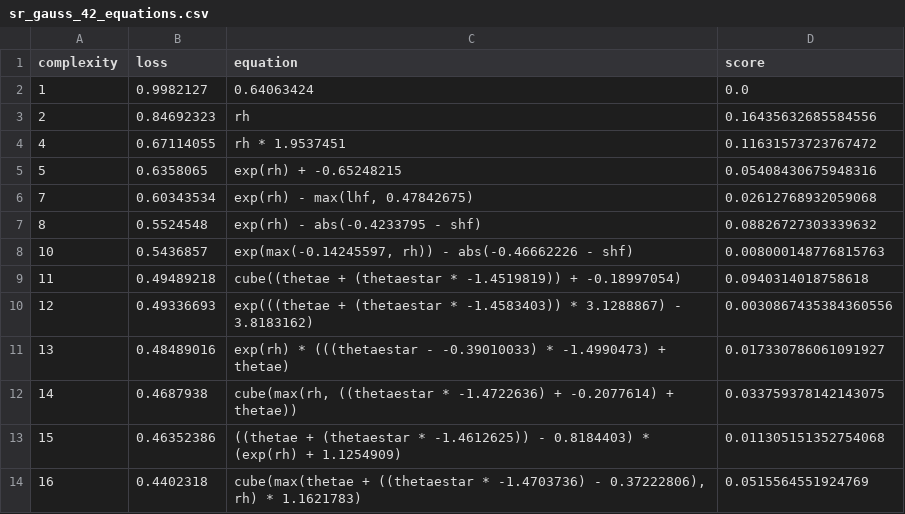
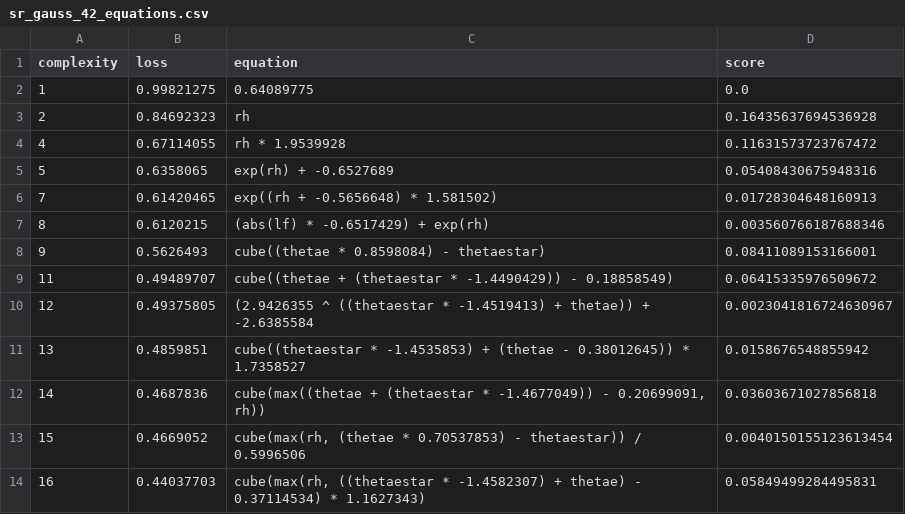
Before and after one commit to savannahferretti/monsoon-discovery, a CSV file: models/sr/sr_gauss_42_equations.csv, drawn as a sheet; only a part is shown; the diff covers the shown part only.

```diff
--- a/models/sr/sr_gauss_42_equations.csv
+++ b/models/sr/sr_gauss_42_equations.csv
@@ -1,14 +1,14 @@
 complexity,loss,equation,score
-1,0.9982127,0.64063424,0.0
-2,0.84692323,rh,0.16435632685584556
-4,0.67114055,rh * 1.9537451,0.11631573723767472
-5,0.6358065,exp(rh) + -0.65248215,0.05408430675948316
-7,0.60343534,"exp(rh) - max(lhf, 0.47842675)",0.02612768932059068
-8,0.5524548,exp(rh) - abs(-0.4233795 - shf),0.08826727303339632
-10,0.5436857,"exp(max(-0.14245597, rh)) - abs(-0.46662226 - shf)",0.008000148776815763
-11,0.49489218,cube((thetae + (thetaestar * -1.4519819)) + -0.18997054),0.0940314018758618
-12,0.49336693,exp(((thetae + (thetaestar * -1.4583403)) * 3.1288867) - 3.8183162),0.0030867435384360556
-13,0.48489016,exp(rh) * (((thetaestar - -0.39010033) * -1.4990473) + thetae),0.017330786061091927
-14,0.4687938,"cube(max(rh, ((thetaestar * -1.4722636) + -0.2077614) + thetae))",0.033759378142143075
-15,0.46352386,((thetae + (thetaestar * -1.4612625)) - 0.8184403) * (exp(rh) + 1.1254909),0.011305151352754068
-16,0.4402318,"cube(max(thetae + ((thetaestar * -1.4703736) - 0.37222806), rh) * 1.1621783)",0.0515564551924769
+1,0.99821275,0.64089775,0.0
+2,0.84692323,rh,0.16435637694536928
+4,0.67114055,rh * 1.9539928,0.11631573723767472
+5,0.6358065,exp(rh) + -0.6527689,0.05408430675948316
+7,0.61420465,exp((rh + -0.5656648) * 1.581502),0.01728304648160913
+8,0.6120215,(abs(lf) * -0.6517429) + exp(rh),0.003560766187688346
+9,0.5626493,cube((thetae * 0.8598084) - thetaestar),0.08411089153166001
+11,0.49489707,cube((thetae + (thetaestar * -1.4490429)) - 0.18858549),0.06415335976509672
+12,0.49375805,(2.9426355 ^ ((thetaestar * -1.4519413) + thetae)) + -2.6385584,0.0023041816724630967
+13,0.4859851,cube((thetaestar * -1.4535853) + (thetae - 0.38012645)) * 1.7358527,0.0158676548855942
+14,0.4687836,"cube(max((thetae + (thetaestar * -1.4677049)) - 0.20699091, rh))",0.03603671027856818
+15,0.4669052,"cube(max(rh, (thetae * 0.70537853) - thetaestar)) / 0.5996506",0.0040150155123613454
+16,0.44037703,"cube(max(rh, ((thetaestar * -1.4582307) + thetae) - 0.37114534) * 1.1627343)",0.05849499284495831
```
Also changed, not shown: 3 added rows, 4 removed rows and 12 edited cells elsewhere in this file, models/sr/sr_gauss_102_equations.csv, models/sr/sr_gauss_72_equations.csv, 1 other file.
